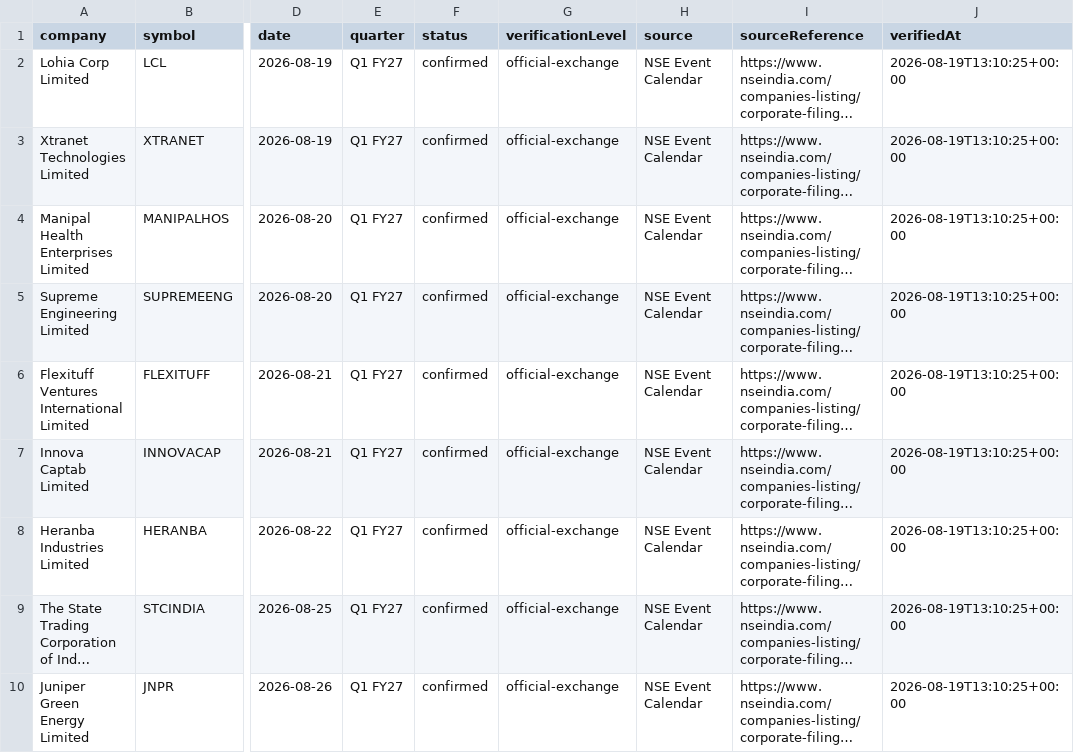
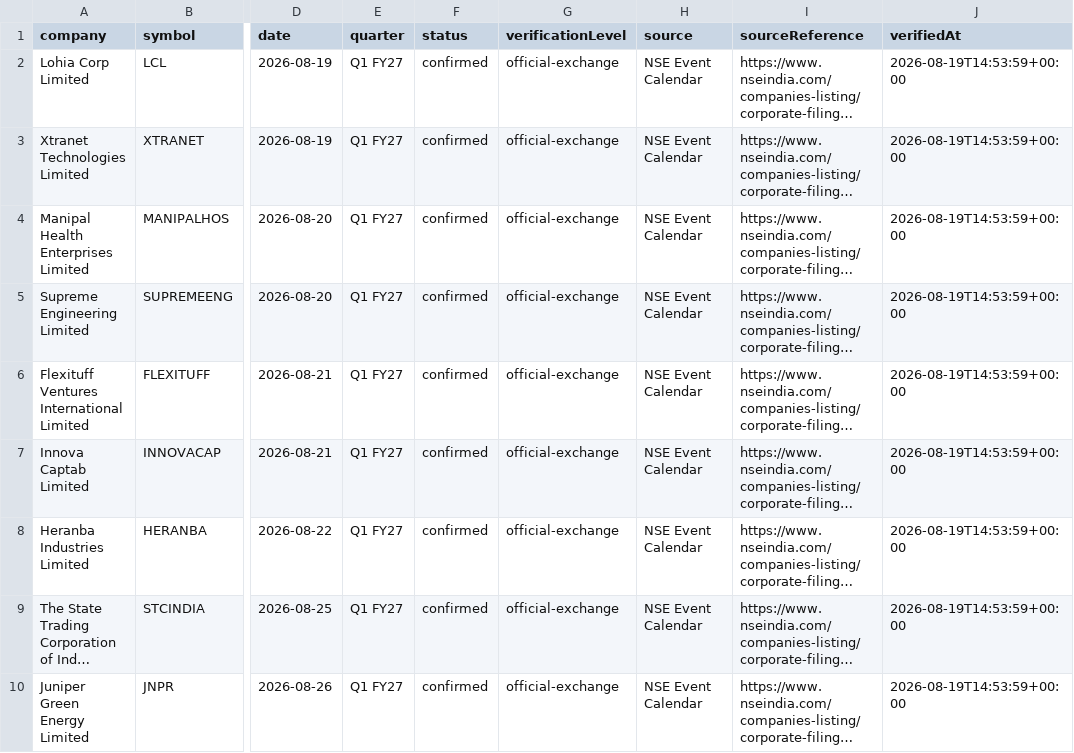
Before and after one commit to grvishnureddy/stock-analysis, a CSV file: data/results.csv, drawn as a sheet; only a part is shown, gaps mark what is left out; long unchanged cells end in …; the diff names each change by its address in the sheet, - before the commit and + after, or states it on an @@ line.

Commit message:
Update company results and news

```diff
--- a/data/results.csv
+++ b/data/results.csv
-J2:J10 (verifiedAt): 2026-08-19T13:10:25+00:00
+J2:J10 (verifiedAt): 2026-08-19T14:53:59+00:00
```
Also changed, not shown: 16 other files.
